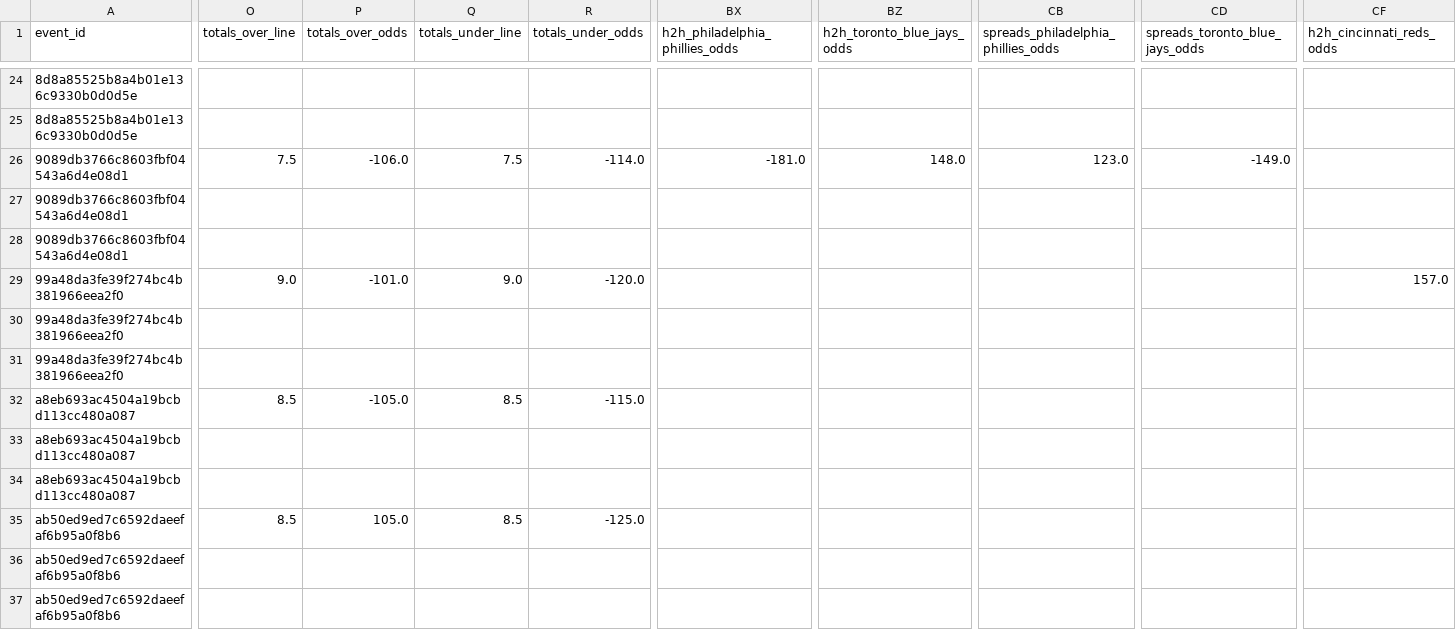
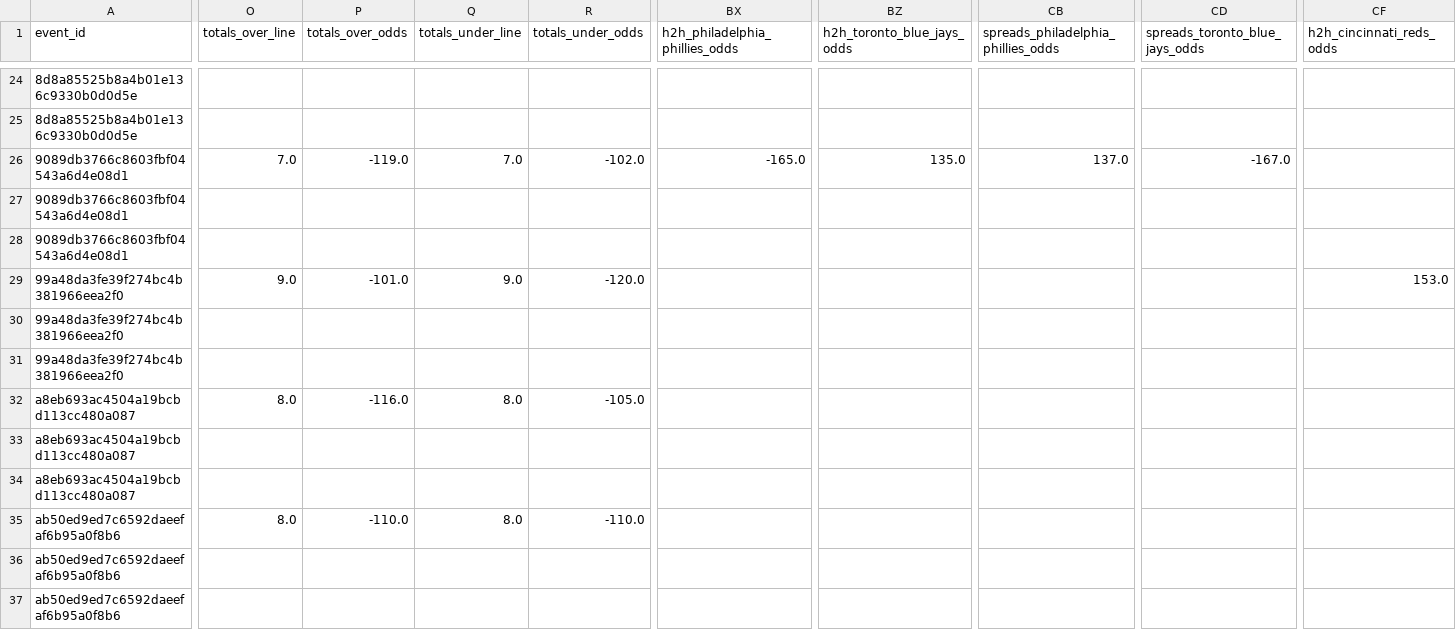
Before and after one commit to radgator13/odds-api-analyze, a CSV file: data/flat_combined_teams_pitchers_batters.csv, drawn as a sheet; only a part is shown, gaps mark what is left out; the diff covers the shown part only; the diff names each change by its address in the sheet, - before the commit and + after, or states it on an @@ line.

```diff
--- a/data/flat_combined_teams_pitchers_batters.csv
+++ b/data/flat_combined_teams_pitchers_batters.csv
-O26 (totals_over_line): 7.5
+O26 (totals_over_line): 7.0
-P26 (totals_over_odds): -106.0
+P26 (totals_over_odds): -119.0
-Q26 (totals_under_line): 7.5
+Q26 (totals_under_line): 7.0
-R26 (totals_under_odds): -114.0
+R26 (totals_under_odds): -102.0
-BX26 (h2h_philadelphia_phillies_odds): -181.0
+BX26 (h2h_philadelphia_phillies_odds): -165.0
-BZ26 (h2h_toronto_blue_jays_odds): 148.0
+BZ26 (h2h_toronto_blue_jays_odds): 135.0
-CB26: 123.0
+CB26: 137.0
-CD26 (spreads_toronto_blue_jays_odds): -149.0
+CD26 (spreads_toronto_blue_jays_odds): -167.0
-CF29 (h2h_cincinnati_reds_odds): 157.0
+CF29 (h2h_cincinnati_reds_odds): 153.0
-O32 (totals_over_line): 8.5
+O32 (totals_over_line): 8.0
-P32 (totals_over_odds): -105.0
+P32 (totals_over_odds): -116.0
-Q32 (totals_under_line): 8.5
+Q32 (totals_under_line): 8.0
-R32 (totals_under_odds): -115.0
+R32 (totals_under_odds): -105.0
-O35 (totals_over_line): 8.5
+O35 (totals_over_line): 8.0
-P35 (totals_over_odds): 105.0
+P35 (totals_over_odds): -110.0
-Q35 (totals_under_line): 8.5
+Q35 (totals_under_line): 8.0
-R35 (totals_under_odds): -125.0
+R35 (totals_under_odds): -110.0
```
Also changed, not shown: 3 removed rows and 78 edited cells elsewhere in this file, data/betonline_team_lines.csv, 5 other files.
